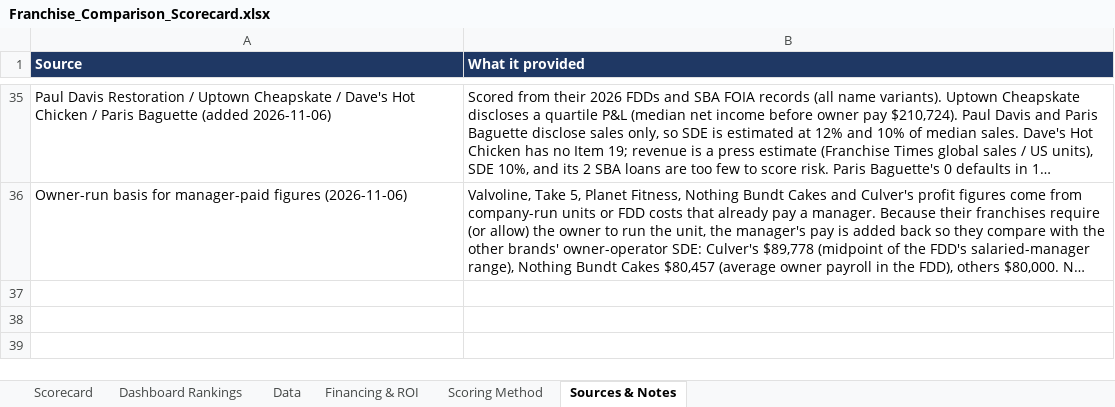
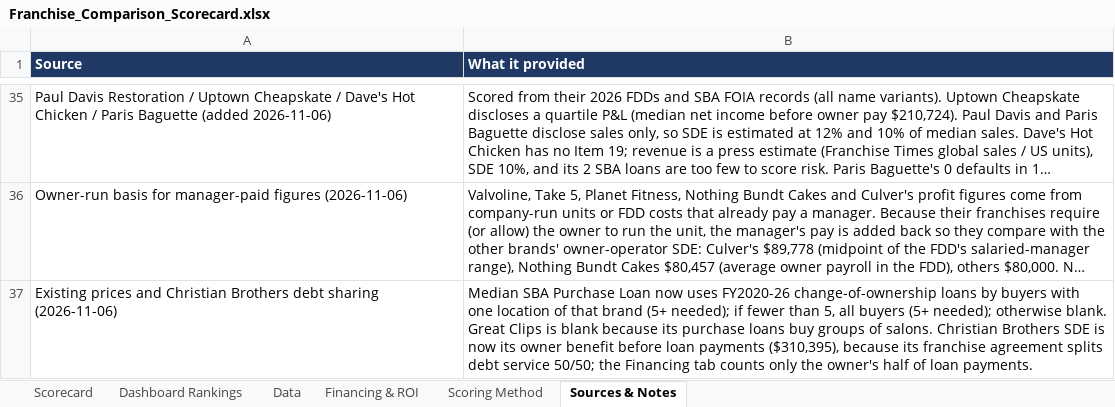
Before and after one commit to znoori455/fdd-analysis, an Excel workbook: Franchise_Comparison_Scorecard.xlsx, sheet Sources & Notes, drawn as a sheet; only a part is shown, gaps mark what is left out; long unchanged cells end in …; values as stored, in another font and other column widths than the file's, no borders; the diff names each change by its address in the sheet, - before the commit and + after, or states it on an @@ line.

```diff
--- a/Franchise_Comparison_Scorecard.xlsx (sheet Sources & Notes)
+++ b/Franchise_Comparison_Scorecard.xlsx (sheet Sources & Notes)
+row 37: Existing prices and Christian Brothers debt sharing (2026-11-06) | Median SBA Purchase Loan now uses FY2020-26 change-of-ownership loans by buyers with one location of that brand (5+ needed); if fewer than 5, all buyers (5+ needed); otherwise blank. Great Clips is blank because its purchase loans buy groups of salons. Christian Brothers SDE is now its owner benefit before loan payments ($310,395), because its franchise agreement splits debt service 50/50; the Financing tab counts only the owner's half of loan payments.
```
Also changed, not shown: sheet Data, sheet Scorecard, sheet Financing & ROI, sheet Dashboard Rankings.
